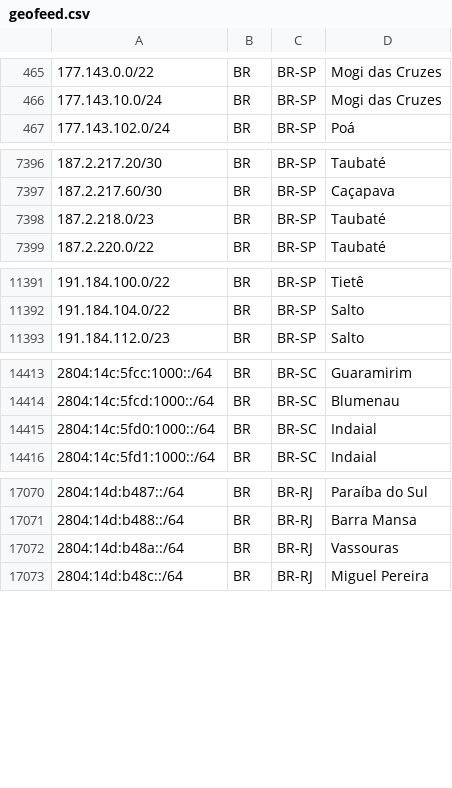
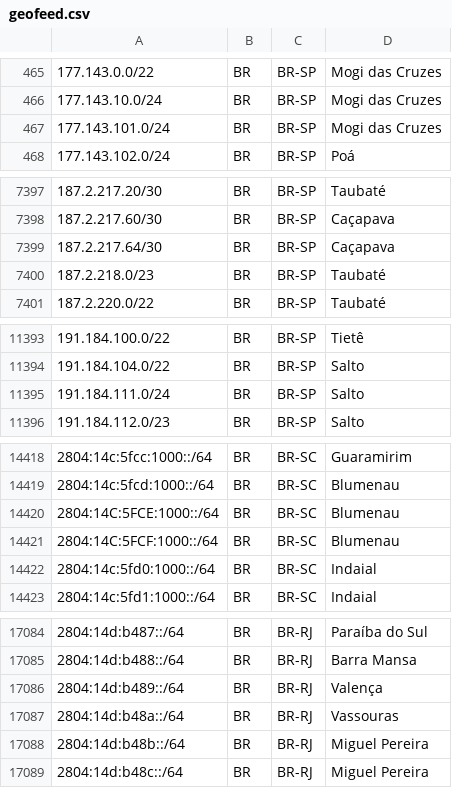
Before and after one commit to rtanajura/geofeed, a CSV file: geofeed.csv, drawn as a sheet; only a part is shown, gaps mark what is left out; the diff covers the shown part only; the diff names each change by its address in the sheet, - before the commit and + after, or states it on an @@ line.

Commit message:
Update IPv4 and IPv6 Addresses 20241023

```diff
--- a/geofeed.csv
+++ b/geofeed.csv
+row 467: 177.143.101.0/24 | BR | BR-SP | Mogi das Cruzes
+row 7399: 187.2.217.64/30 | BR | BR-SP | Caçapava
+row 11395: 191.184.111.0/24 | BR | BR-SP | Salto
+row 14420: 2804:14C:5FCE:1000::/64 | BR | BR-SC | Blumenau
+row 14421: 2804:14C:5FCF:1000::/64 | BR | BR-SC | Blumenau
+row 17086: 2804:14d:b489::/64 | BR | BR-RJ | Valença
+row 17088: 2804:14d:b48b::/64 | BR | BR-RJ | Miguel Pereira
```
Also changed, not shown: 10 added rows and 2 edited cells elsewhere in this file.
